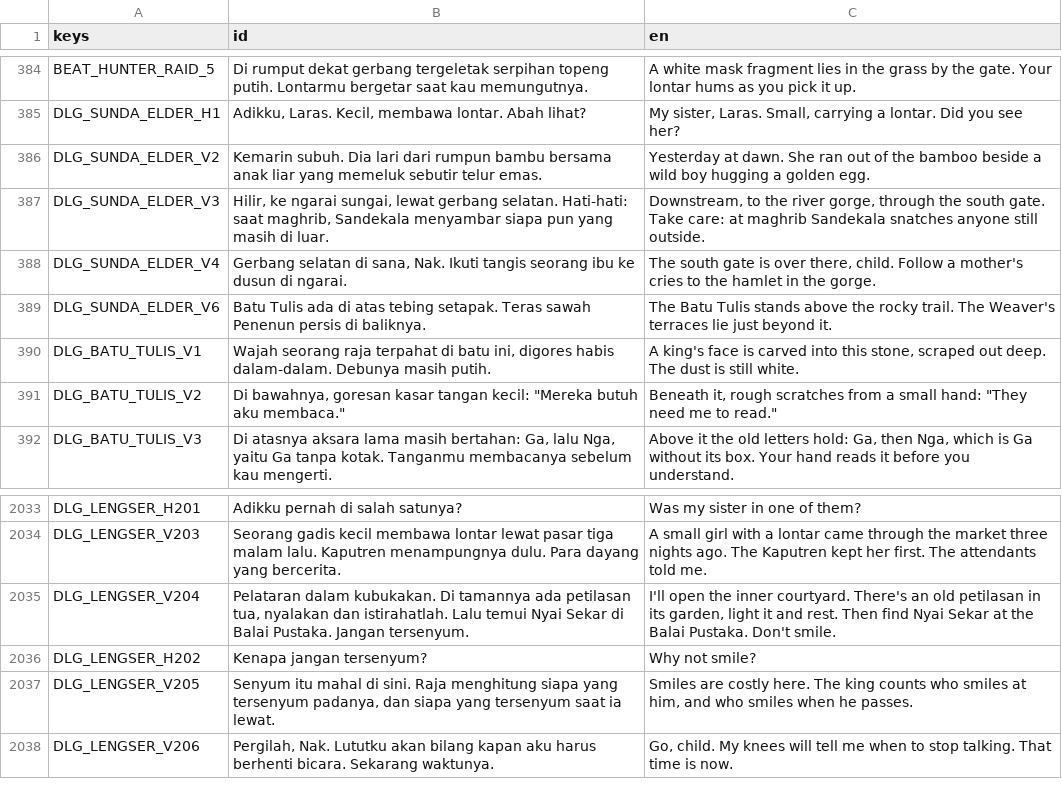
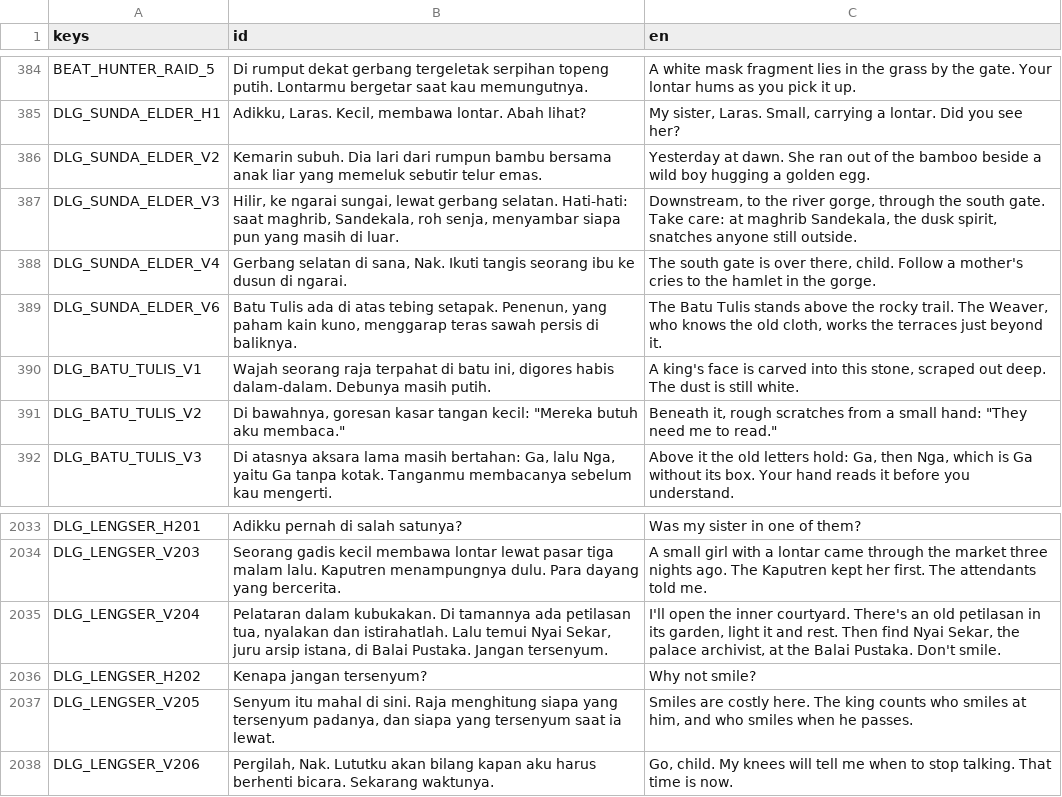
Before and after one commit to enclaireee/AksaraKala, a CSV file: data/text/dialogue.csv, drawn as a sheet; only a part is shown, gaps mark what is left out.

Commit message:
Quest/dialogue rewrite, NPC zone and item source tests, docs sync
- Rewrite quest rows and dialogue (Indonesian first); puzzle_solved steps tied to real props
- Update zone scripts, beats and quest data to match
- Add tests: item_source, npc_zone; update existing gameplay tests
- Add .docs/verification.md; sync HANDOFF, README, schedule, ui and script docs

```diff
--- a/data/text/dialogue.csv
+++ b/data/text/dialogue.csv
@@ -386,5 +386,5 @@ DLG_SUNDA_ELDER_H1,"Adikku, Laras. Kecil, membawa lontar. Abah lihat?","My siste
 DLG_SUNDA_ELDER_V2,Kemarin subuh. Dia lari dari rumpun bambu bersama anak liar yang memeluk sebutir telur emas.,Yesterday at dawn. She ran out of the bamboo beside a wild boy hugging a golden egg.
-DLG_SUNDA_ELDER_V3,"Hilir, ke ngarai sungai, lewat gerbang selatan. Hati-hati: saat maghrib, Sandekala menyambar siapa pun yang masih di luar.","Downstream, to the river gorge, through the south gate. Take care: at maghrib Sandekala snatches anyone still outside."
+DLG_SUNDA_ELDER_V3,"Hilir, ke ngarai sungai, lewat gerbang selatan. Hati-hati: saat maghrib, Sandekala, roh senja, menyambar siapa pun yang masih di luar.","Downstream, to the river gorge, through the south gate. Take care: at maghrib Sandekala, the dusk spirit, snatches anyone still outside."
 DLG_SUNDA_ELDER_V4,"Gerbang selatan di sana, Nak. Ikuti tangis seorang ibu ke dusun di ngarai.","The south gate is over there, child. Follow a mother's cries to the hamlet in the gorge."
-DLG_SUNDA_ELDER_V6,Batu Tulis ada di atas tebing setapak. Teras sawah Penenun persis di baliknya.,The Batu Tulis stands above the rocky trail. The Weaver's terraces lie just beyond it.
+DLG_SUNDA_ELDER_V6,"Batu Tulis ada di atas tebing setapak. Penenun, yang paham kain kuno, menggarap teras sawah persis di baliknya.","The Batu Tulis stands above the rocky trail. The Weaver, who knows the old cloth, works the terraces just beyond it."
 DLG_BATU_TULIS_V1,"Wajah seorang raja terpahat di batu ini, digores habis dalam-dalam. Debunya masih putih.","A king's face is carved into this stone, scraped out deep. The dust is still white."
@@ -2034,3 +2034,3 @@ DLG_LENGSER_H201,Adikku pernah di salah satunya?,Was my sister in one of them?
 DLG_LENGSER_V203,Seorang gadis kecil membawa lontar lewat pasar tiga malam lalu. Kaputren menampungnya dulu. Para dayang yang bercerita.,A small girl with a lontar came through the market three nights ago. The Kaputren kept her first. The attendants told me.
-DLG_LENGSER_V204,"Pelataran dalam kubukakan. Di tamannya ada petilasan tua, nyalakan dan istirahatlah. Lalu temui Nyai Sekar di Balai Pustaka. Jangan tersenyum.","I'll open the inner courtyard. There's an old petilasan in its garden, light it and rest. Then find Nyai Sekar at the Balai Pustaka. Don't smile."
+DLG_LENGSER_V204,"Pelataran dalam kubukakan. Di tamannya ada petilasan tua, nyalakan dan istirahatlah. Lalu temui Nyai Sekar, juru arsip istana, di Balai Pustaka. Jangan tersenyum.","I'll open the inner courtyard. There's an old petilasan in its garden, light it and rest. Then find Nyai Sekar, the palace archivist, at the Balai Pustaka. Don't smile."
 DLG_LENGSER_H202,Kenapa jangan tersenyum?,Why not smile?
```
Also changed, not shown: data/text/ui.csv, 35 other files.
